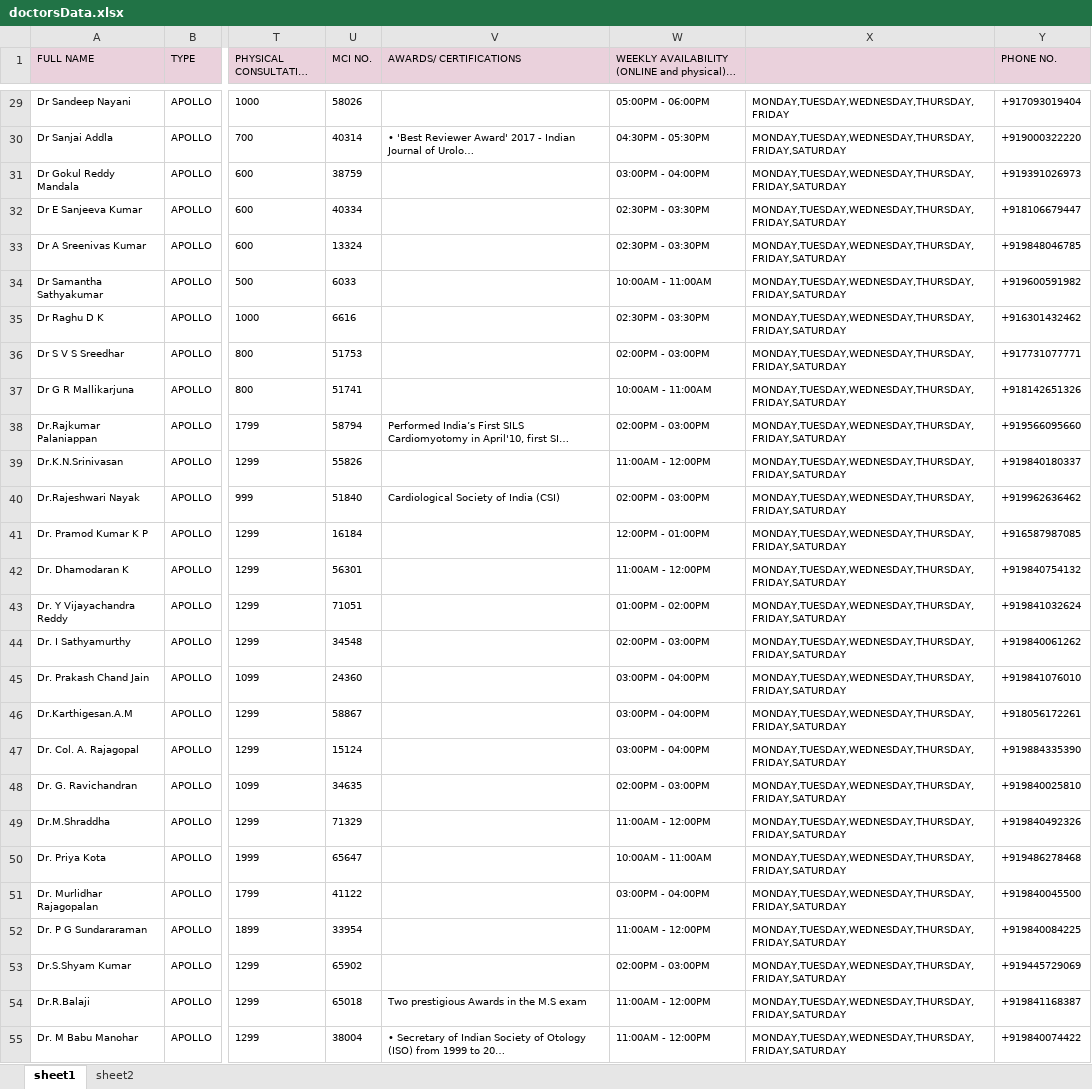
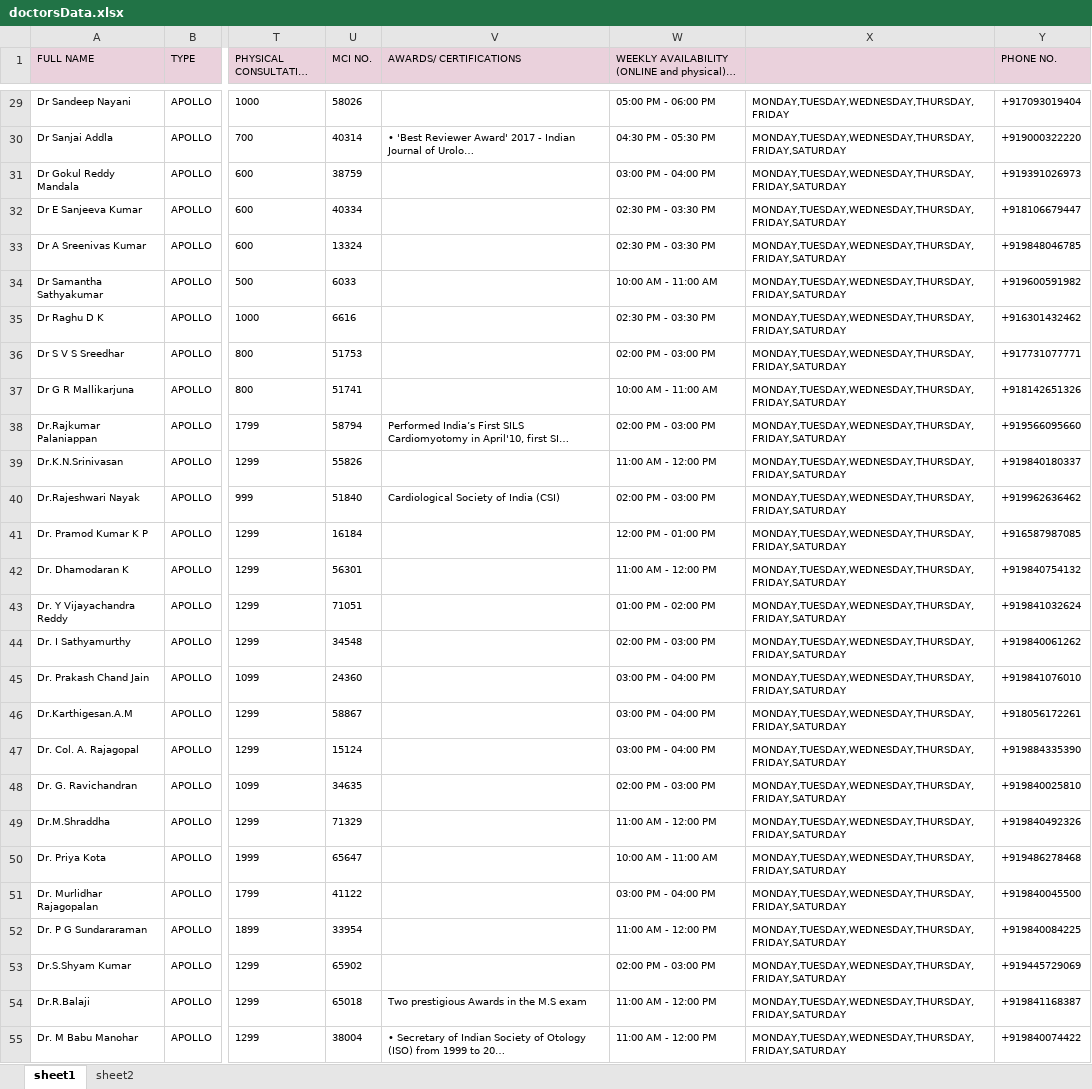
Before and after one commit to Anukr98/Apollo247, an Excel workbook: data/doctorsData.xlsx, sheet sheet1, drawn as a sheet; only a part is shown, gaps mark what is left out; long unchanged cells end in …; values as stored, in another font and other column widths than the file's, no borders; conditional formats not drawn; the diff covers the shown part only; the diff names each change by its address in the sheet, - before the commit and + after, or states it on an @@ line.

```diff
--- a/data/doctorsData.xlsx (sheet sheet1)
+++ b/data/doctorsData.xlsx (sheet sheet1)
-W29: 05:00PM - 06:00PM
+W29: 05:00 PM - 06:00 PM
-W30: 04:30PM - 05:30PM
+W30: 04:30 PM - 05:30 PM
-W31: 03:00PM - 04:00PM
+W31: 03:00 PM - 04:00 PM
-W32:W33: 02:30PM - 03:30PM
+W32:W33: 02:30 PM - 03:30 PM
-W34: 10:00AM - 11:00AM
+W34: 10:00 AM - 11:00 AM
-W35: 02:30PM - 03:30PM
+W35: 02:30 PM - 03:30 PM
-W36: 02:00PM - 03:00PM
+W36: 02:00 PM - 03:00 PM
-W37: 10:00AM - 11:00AM
+W37: 10:00 AM - 11:00 AM
-W38: 02:00PM - 03:00PM
+W38: 02:00 PM - 03:00 PM
-W39: 11:00AM - 12:00PM
+W39: 11:00 AM - 12:00 PM
-W40: 02:00PM - 03:00PM
+W40: 02:00 PM - 03:00 PM
-W41: 12:00PM - 01:00PM
+W41: 12:00 PM - 01:00 PM
-W42: 11:00AM - 12:00PM
+W42: 11:00 AM - 12:00 PM
-W43: 01:00PM - 02:00PM
+W43: 01:00 PM - 02:00 PM
-W44: 02:00PM - 03:00PM
+W44: 02:00 PM - 03:00 PM
-W45:W47: 03:00PM - 04:00PM
+W45:W47: 03:00 PM - 04:00 PM
-W48: 02:00PM - 03:00PM
+W48: 02:00 PM - 03:00 PM
-W49: 11:00AM - 12:00PM
+W49: 11:00 AM - 12:00 PM
-W50: 10:00AM - 11:00AM
+W50: 10:00 AM - 11:00 AM
-W51: 03:00PM - 04:00PM
+W51: 03:00 PM - 04:00 PM
-W52: 11:00AM - 12:00PM
+W52: 11:00 AM - 12:00 PM
-W53: 02:00PM - 03:00PM
+W53: 02:00 PM - 03:00 PM
-W54:W55: 11:00AM - 12:00PM
+W54:W55: 11:00 AM - 12:00 PM
```
Also changed, not shown: 75 edited cells elsewhere in this sheet.
